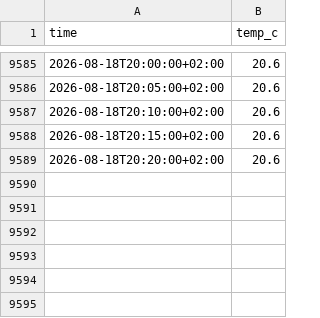
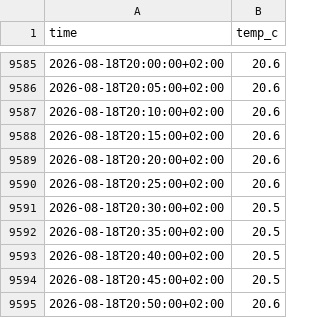
Before and after one commit to Bedaworo/surfwelle-data, a CSV file: data/temperature_manual.csv, drawn as a sheet; only a part is shown, gaps mark what is left out.

```diff
--- a/data/temperature_manual.csv
+++ b/data/temperature_manual.csv
@@ -9589 +9589,7 @@ time,temp_c
 2026-08-18T20:20:00+02:00,20.6
+2026-08-18T20:25:00+02:00,20.6
+2026-08-18T20:30:00+02:00,20.5
+2026-08-18T20:35:00+02:00,20.5
+2026-08-18T20:40:00+02:00,20.5
+2026-08-18T20:45:00+02:00,20.5
+2026-08-18T20:50:00+02:00,20.6
```
Also changed, not shown: data/recent.csv, data/recent_swell.csv, 2 other files.
